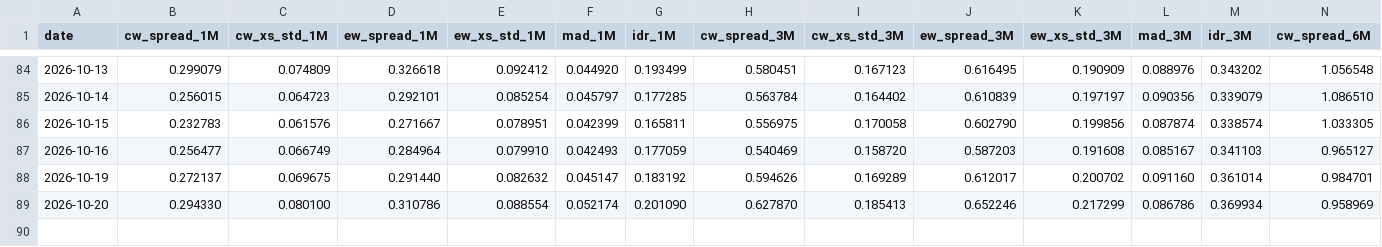
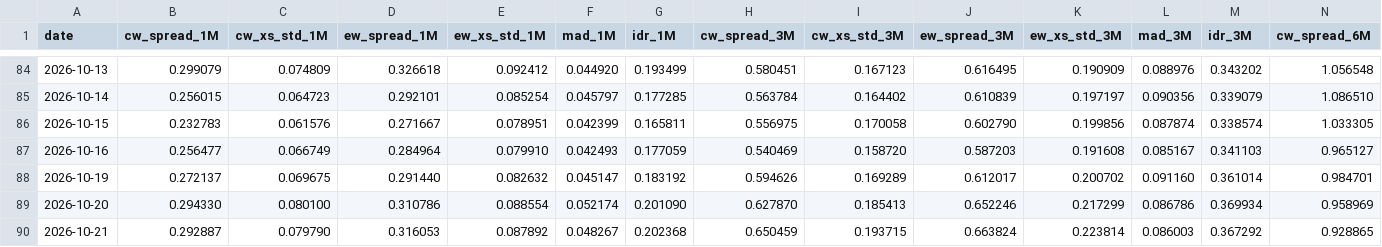
Before and after one commit to vpansare1/sp500-dispersion, a CSV file: data/capweighted_dispersion.csv, drawn as a sheet; only a part is shown, gaps mark what is left out; rows hold the shown columns only; the diff names each change by its address in the sheet, - before the commit and + after, or states it on an @@ line.

```diff
--- a/data/capweighted_dispersion.csv
+++ b/data/capweighted_dispersion.csv
+row 90: 2026-10-21 | 0.292887 | 0.079790 | 0.316053 | 0.087892 | 0.048267 | 0.202368 | 0.650459 | 0.193715 | 0.663824 | 0.223814 | 0.086003 | 0.367292 | 0.928865
```
Also changed, not shown: data/spx.csv, 11 other files.
